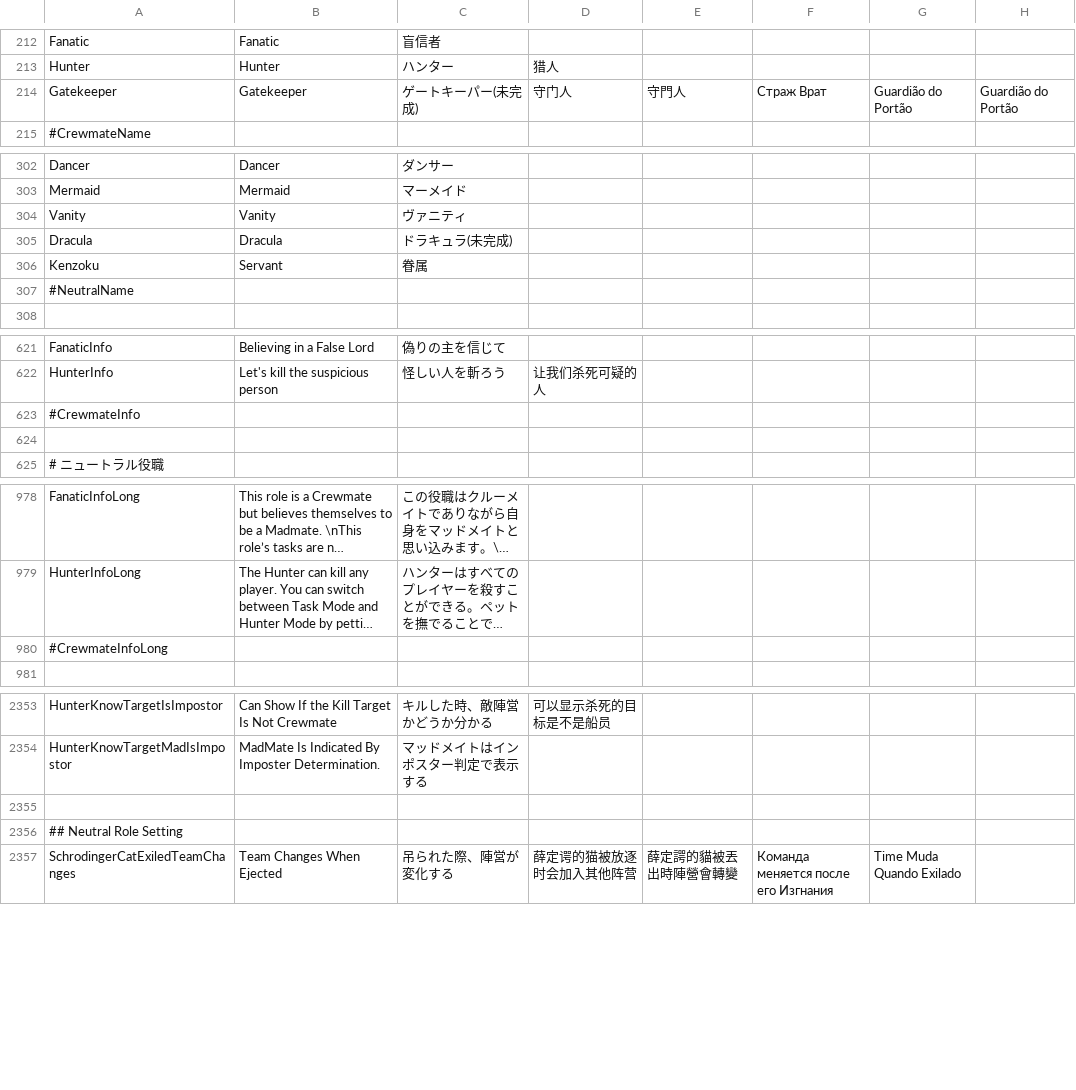
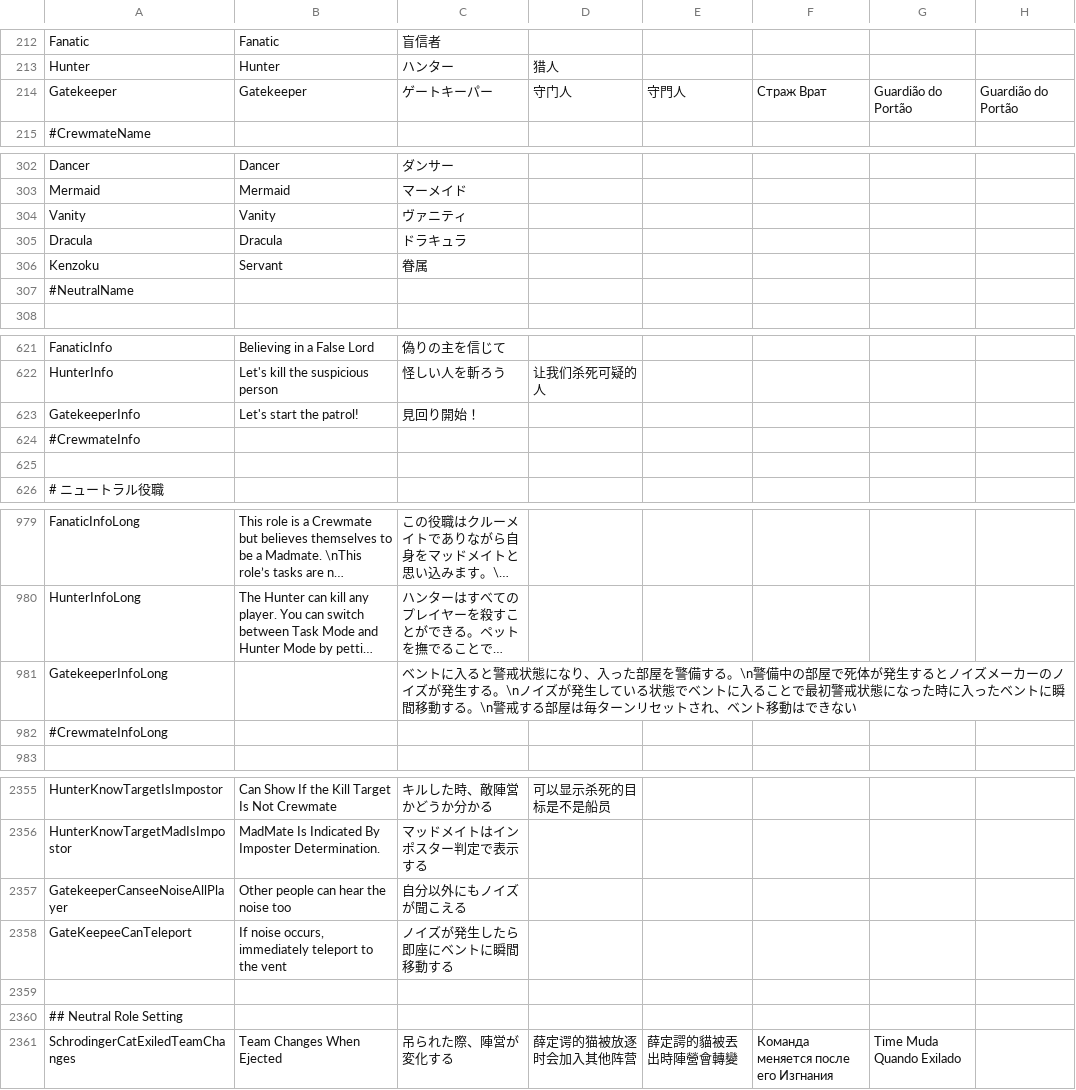
Before and after one commit to satokazoku/TownOfHost-Pko, a CSV file: Resources/string.csv, drawn as a sheet; only a part is shown, gaps mark what is left out; long unchanged cells end in …; the diff names each change by its address in the sheet, - before the commit and + after, or states it on an @@ line.

Commit message:
ゲートキーパータスク設定以外完成

```diff
--- a/Resources/string.csv
+++ b/Resources/string.csv
-C214: ゲートキーパー(未完成)
+C214: ゲートキーパー
-C305: ドラキュラ(未完成)
+C305: ドラキュラ
+row 623: GatekeeperInfo | Let's start the patrol! | 見回り開始！
+row 981: GatekeeperInfoLong |  | ベントに入ると警戒状態になり、入った部屋を警備する。\n警備中の部屋で死体が発生するとノイズメーカーのノイズが発生する。\nノイズが発生している状態でベントに入ることで最初警戒状態になった時に入ったベントに瞬間移動する。\n警戒する部屋は毎ターンリセットされ、ベント移動はできない
+row 2357: GatekeeperCanseeNoiseAllPlayer | Other people can hear the noise too | 自分以外にもノイズが聞こえる
+row 2358: GateKeepeeCanTeleport | If noise occurs, immediately teleport to the vent | ノイズが発生したら即座にベントに瞬間移動する
```
Also changed, not shown: 8 other files.
